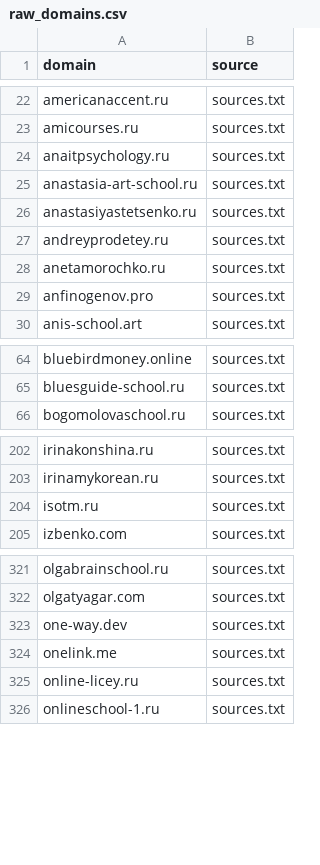
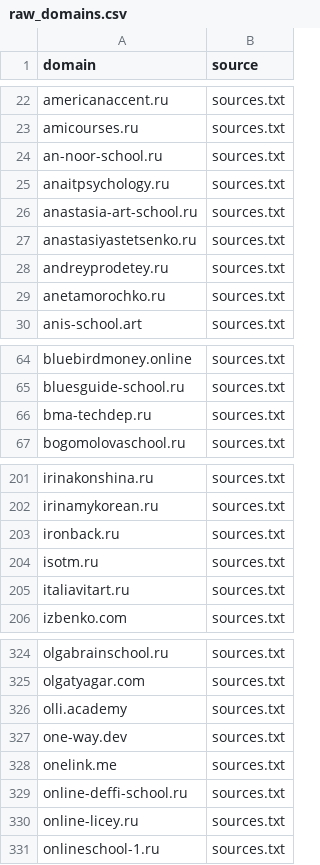
Before and after one commit to xlollypop22/rf-online-schools-registry., a CSV file: data/raw_domains.csv, drawn as a sheet; only a part is shown, gaps mark what is left out; removed rows and columns are numbered as before the commit, all else as after; the diff covers the shown part only; the diff names each change by its address in the sheet, - before the commit and + after, or states it on an @@ line.

```diff
--- a/data/raw_domains.csv
+++ b/data/raw_domains.csv
+row 24: an-noor-school.ru | sources.txt
-row 29: anfinogenov.pro | sources.txt
+row 66: bma-techdep.ru | sources.txt
+row 203: ironback.ru | sources.txt
+row 205: italiavitart.ru | sources.txt
+row 326: olli.academy | sources.txt
+row 329: online-deffi-school.ru | sources.txt
```
Also changed, not shown: 2 added rows and 3 removed rows elsewhere in this file, data/registry_enriched.csv, data/registry_final.csv.
